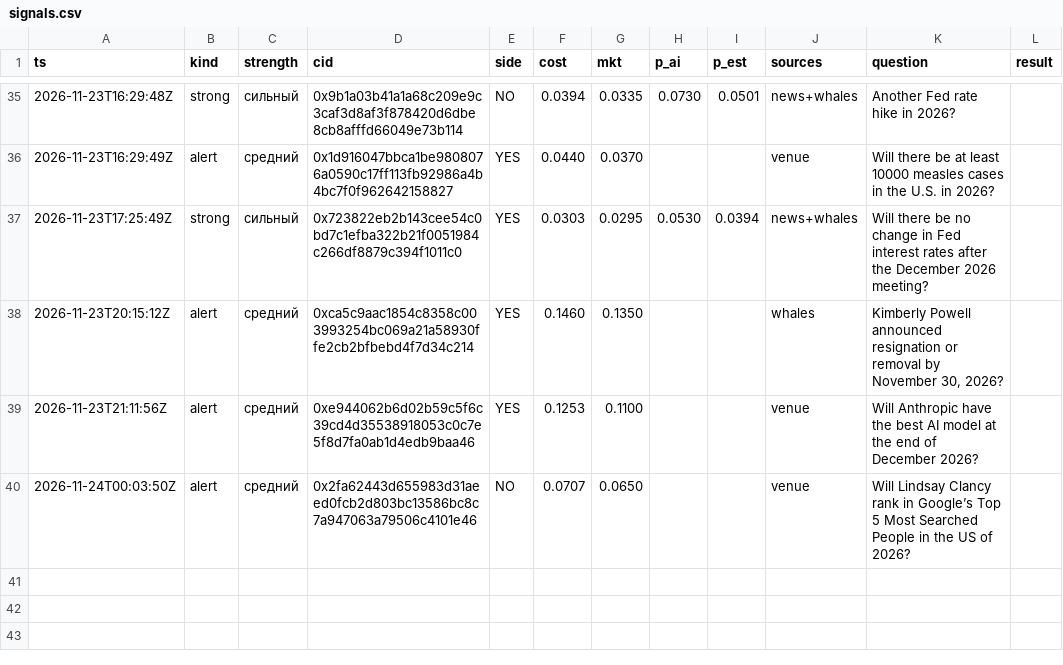
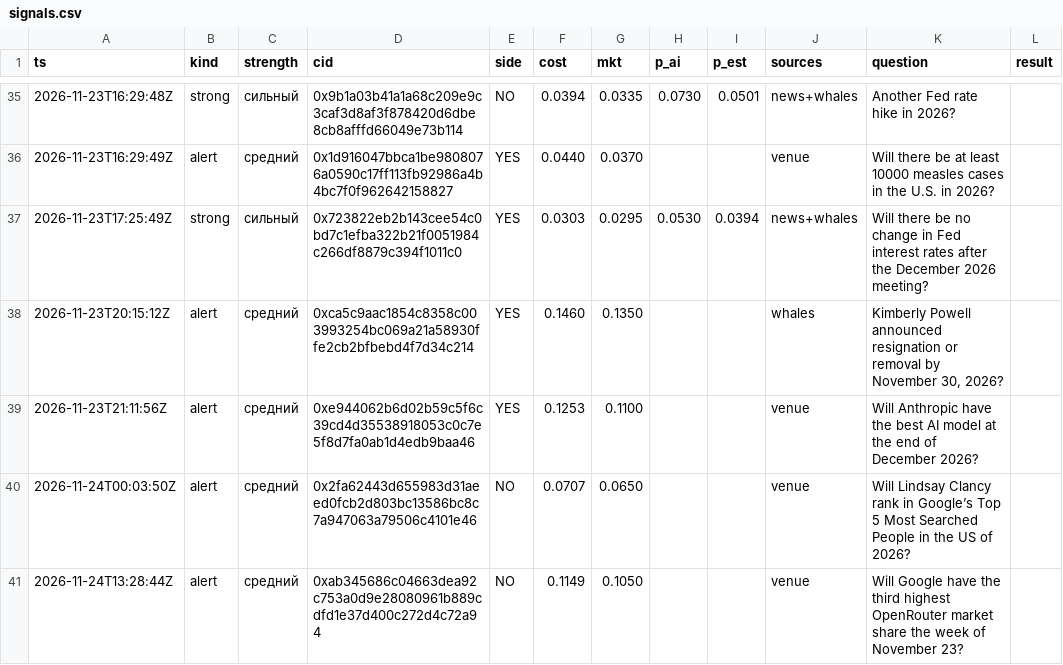
Before and after one commit to 2akklaktu-hue/polymarket, a CSV file: data/live/signals.csv, drawn as a sheet; only a part is shown, gaps mark what is left out.

```diff
--- a/data/live/signals.csv
+++ b/data/live/signals.csv
@@ -40 +40,2 @@ ts,kind,strength,cid,side,cost,mkt,p_ai,p_est,sources,question,result
 2026-11-24T00:03:50Z,alert,средний,0x2fa62443d655983d31aeed0fcb2d803bc13586bc8c7a947063a79506c4101e46,NO,0.0707,0.0650,,,venue,Will Lindsay Clancy rank in Google’s Top 5 Most Searched People in the US of 2026?,
+2026-11-24T13:28:44Z,alert,средний,0xab345686c04663dea92c753a0d9e28080961b889cdfd1e37d400c272d4c72a94,NO,0.1149,0.1050,,,venue,Will Google have the third highest OpenRouter market share the week of November 23?,
```
Also changed, not shown: data/live/markets.csv, 2 other files.
